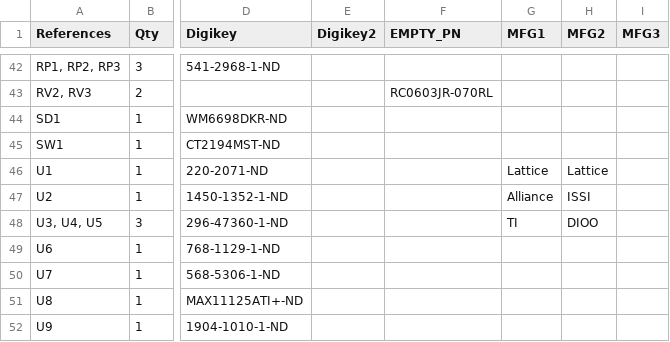
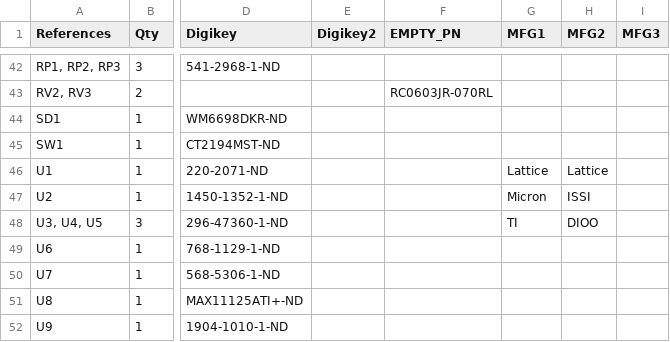
Before and after one commit to emard/ulx3s, a TSV file: 1-click-bom.tsv, drawn as a sheet; only a part is shown, gaps mark what is left out; the diff names each change by its address in the sheet, - before the commit and + after, or states it on an @@ line.

Commit message:
1-click-bom.tsv update

```diff
--- a/1-click-bom.tsv
+++ b/1-click-bom.tsv
-G47 (MFG1): Alliance
+G47 (MFG1): Micron
```
